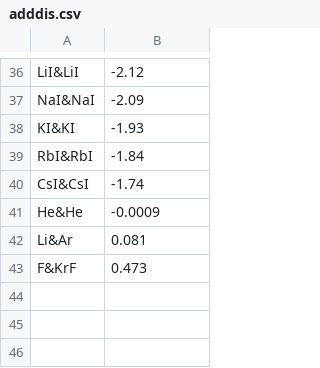
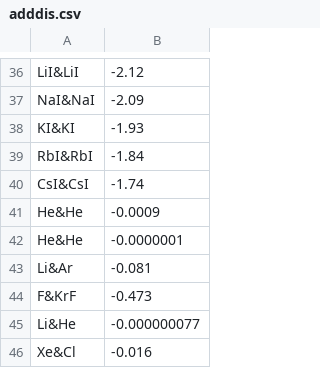
Before and after one commit to saekiamae/Project-Gorny, a CSV file: CRC READY/adddis.csv, drawn as a sheet; only a part is shown, gaps mark what is left out.

```diff
--- a/CRC READY/adddis.csv
+++ b/CRC READY/adddis.csv
@@ -41,3 +41,6 @@ CsI&CsI,-1.74
 He&He,-0.0009
-Li&Ar,0.081
-F&KrF,0.473
+He&He,-0.0000001
+Li&Ar,-0.081
+F&KrF,-0.473
+Li&He,-0.000000077
+Xe&Cl,-0.016
```
Also changed, not shown: 15 other files.
